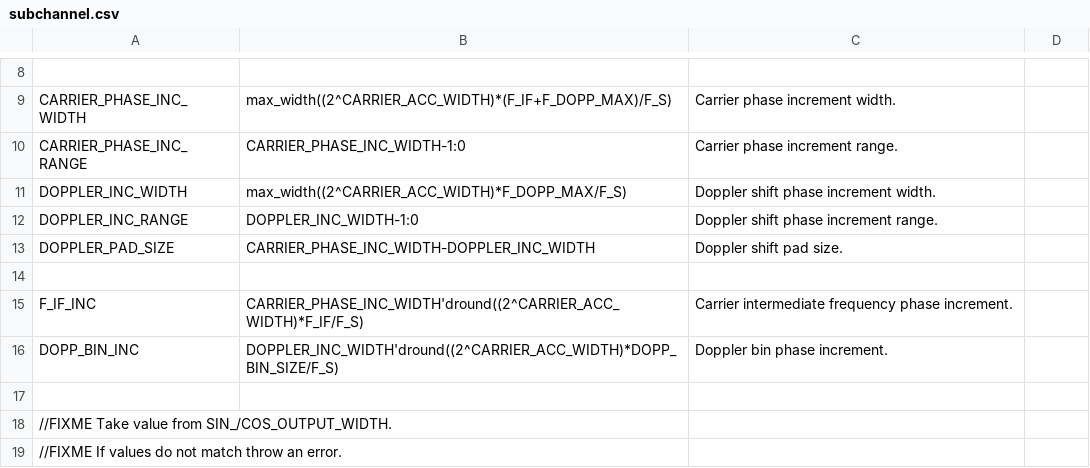
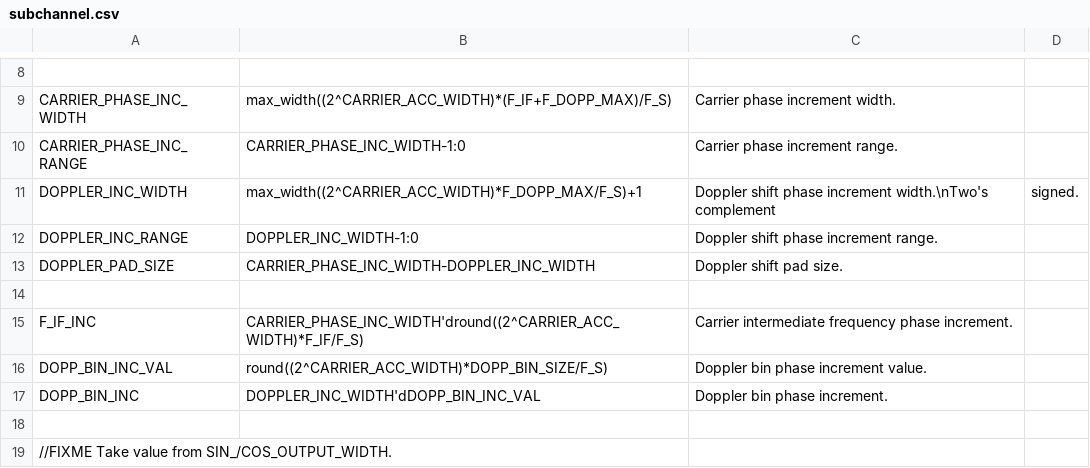
Before and after one commit to aanjhan/cu-hw-gps, a CSV file: gps/verilog/components/subchannel.csv, drawn as a sheet; only a part is shown, gaps mark what is left out; the shorter side is filled out with more unchanged rows.

Commit message:
Fixed C/A upsampler enable while seeking bug. Changed resest signal to clear. Added accumulation complete signals for acquisition controller. Added zero reset option to strobe module. Pipelined track to meet timing. Fixed Doppler increment width (two's complement). Added automatic accumulator clear on feed complete. Added pipe after I2Q2 sum for timing.

```diff
--- a/gps/verilog/components/subchannel.csv
+++ b/gps/verilog/components/subchannel.csv
@@ -10,3 +10,3 @@ CARRIER_PHASE_INC_WIDTH,max_width((2^CARRIER_ACC_WIDTH)*(F_IF+F_DOPP_MAX)/F_S),C
 CARRIER_PHASE_INC_RANGE,CARRIER_PHASE_INC_WIDTH-1:0,Carrier phase increment range.
-DOPPLER_INC_WIDTH,max_width((2^CARRIER_ACC_WIDTH)*F_DOPP_MAX/F_S),Doppler shift phase increment width.
+DOPPLER_INC_WIDTH,max_width((2^CARRIER_ACC_WIDTH)*F_DOPP_MAX/F_S)+1,Doppler shift phase increment width.\nTwo's complement, signed.
 DOPPLER_INC_RANGE,DOPPLER_INC_WIDTH-1:0,Doppler shift phase increment range.
@@ -15,3 +15,4 @@ DOPPLER_PAD_SIZE,CARRIER_PHASE_INC_WIDTH-DOPPLER_INC_WIDTH,Doppler shift pad siz
 F_IF_INC,CARRIER_PHASE_INC_WIDTH'dround((2^CARRIER_ACC_WIDTH)*F_IF/F_S),Carrier intermediate frequency phase increment.
-DOPP_BIN_INC,DOPPLER_INC_WIDTH'dround((2^CARRIER_ACC_WIDTH)*DOPP_BIN_SIZE/F_S),Doppler bin phase increment.
+DOPP_BIN_INC_VAL,round((2^CARRIER_ACC_WIDTH)*DOPP_BIN_SIZE/F_S),Doppler bin phase increment value.
+DOPP_BIN_INC,DOPPLER_INC_WIDTH'dDOPP_BIN_INC_VAL,Doppler bin phase increment.
 
```
Also changed, not shown: gps/verilog/components/global.csv, 5 other files.
